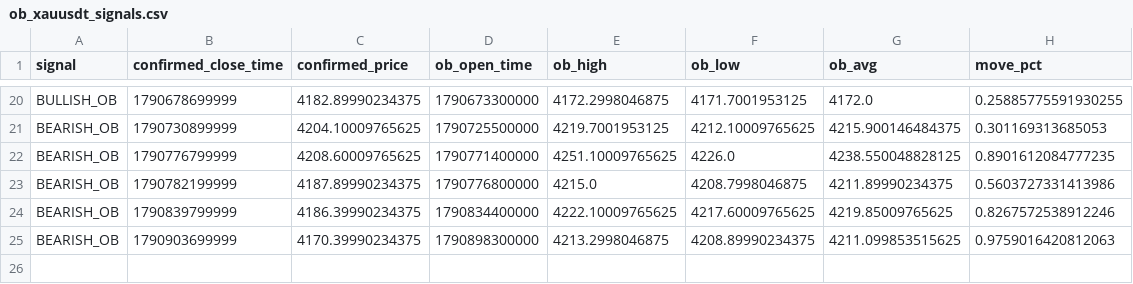
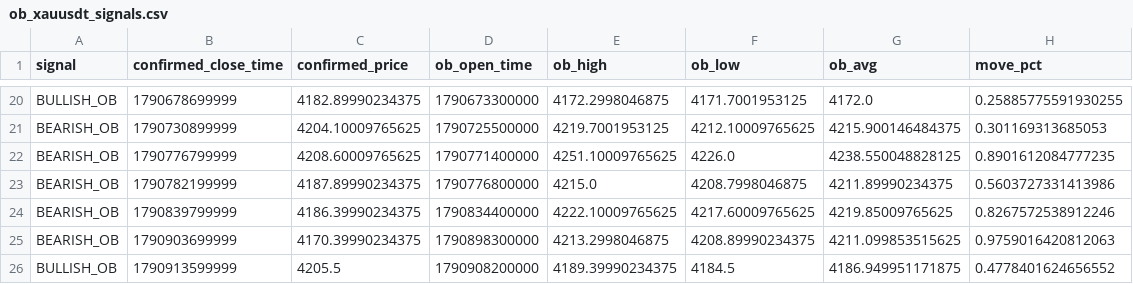
Before and after one commit to rahulrtk74747474-glitch/Scraping_and_testing, a CSV file: data/ob_xauusdt_signals.csv, drawn as a sheet; only a part is shown, gaps mark what is left out; the diff names each change by its address in the sheet, - before the commit and + after, or states it on an @@ line.

```diff
--- a/data/ob_xauusdt_signals.csv
+++ b/data/ob_xauusdt_signals.csv
+row 26: BULLISH_OB | 1790913599999 | 4205.5 | 1790908200000 | 4189.39990234375 | 4184.5 | 4186.949951171875 | 0.4778401624656552
```
Also changed, not shown: data/ob_xauusdt_orders.csv, data/ob_xauusdt_snapshots.csv, 2 other files.
